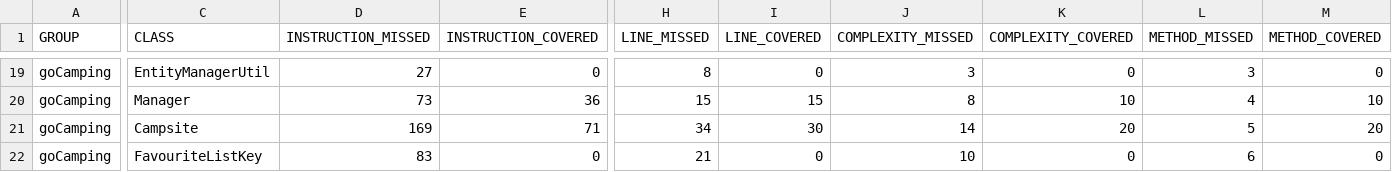
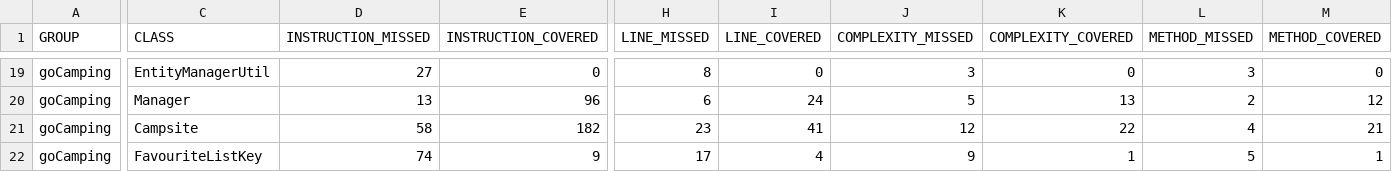
Before and after one commit to cmalbuquerque/gocamping, a CSV file: goCamping/target/site/jacoco/jacoco.csv, drawn as a sheet; only a part is shown, gaps mark what is left out; the diff covers the shown part only; the diff names each change by its address in the sheet, - before the commit and + after, or states it on an @@ line.

```diff
--- a/goCamping/target/site/jacoco/jacoco.csv
+++ b/goCamping/target/site/jacoco/jacoco.csv
-D20 (INSTRUCTION_MISSED): 73
+D20 (INSTRUCTION_MISSED): 13
-E20 (INSTRUCTION_COVERED): 36
+E20 (INSTRUCTION_COVERED): 96
-H20 (LINE_MISSED): 15
+H20 (LINE_MISSED): 6
-I20 (LINE_COVERED): 15
+I20 (LINE_COVERED): 24
-J20 (COMPLEXITY_MISSED): 8
+J20 (COMPLEXITY_MISSED): 5
-K20 (COMPLEXITY_COVERED): 10
+K20 (COMPLEXITY_COVERED): 13
-L20 (METHOD_MISSED): 4
+L20 (METHOD_MISSED): 2
-M20 (METHOD_COVERED): 10
+M20 (METHOD_COVERED): 12
-D21 (INSTRUCTION_MISSED): 169
+D21 (INSTRUCTION_MISSED): 58
-E21 (INSTRUCTION_COVERED): 71
+E21 (INSTRUCTION_COVERED): 182
-H21 (LINE_MISSED): 34
+H21 (LINE_MISSED): 23
-I21 (LINE_COVERED): 30
+I21 (LINE_COVERED): 41
-J21 (COMPLEXITY_MISSED): 14
+J21 (COMPLEXITY_MISSED): 12
-K21 (COMPLEXITY_COVERED): 20
+K21 (COMPLEXITY_COVERED): 22
-L21 (METHOD_MISSED): 5
+L21 (METHOD_MISSED): 4
-M21 (METHOD_COVERED): 20
+M21 (METHOD_COVERED): 21
-D22 (INSTRUCTION_MISSED): 83
+D22 (INSTRUCTION_MISSED): 74
-E22 (INSTRUCTION_COVERED): 0
+E22 (INSTRUCTION_COVERED): 9
-H22 (LINE_MISSED): 21
+H22 (LINE_MISSED): 17
-I22 (LINE_COVERED): 0
+I22 (LINE_COVERED): 4
-J22 (COMPLEXITY_MISSED): 10
+J22 (COMPLEXITY_MISSED): 9
-K22 (COMPLEXITY_COVERED): 0
+K22 (COMPLEXITY_COVERED): 1
-L22 (METHOD_MISSED): 6
+L22 (METHOD_MISSED): 5
-M22 (METHOD_COVERED): 0
+M22 (METHOD_COVERED): 1
```
Also changed, not shown: 54 edited cells elsewhere in this file, 46 other files.
